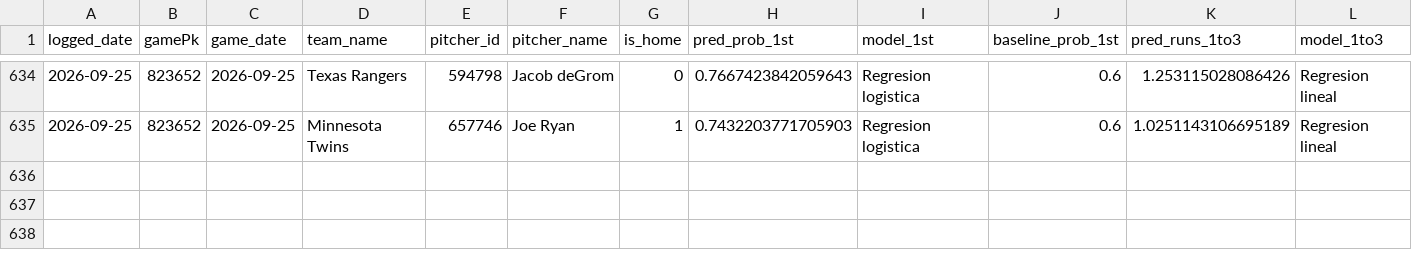
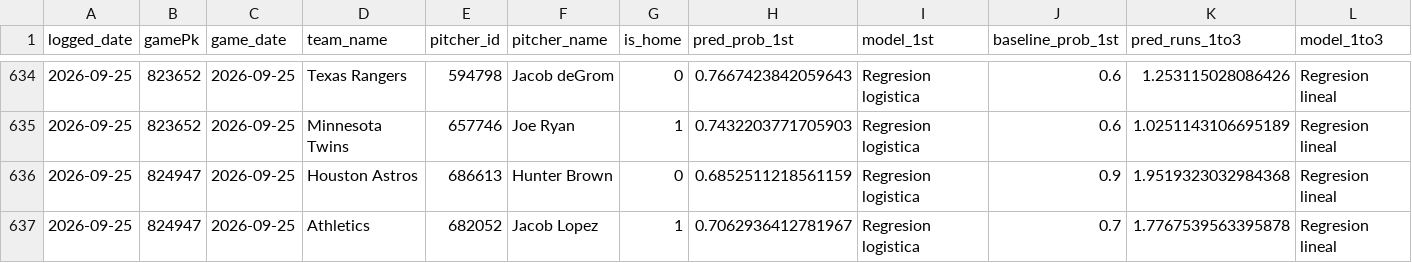
Before and after one commit to BrandonPalmaJobs/apuestas-mlb, a CSV file: predictions_log.csv, drawn as a sheet; only a part is shown, gaps mark what is left out; rows hold the shown columns only; the diff names each change by its address in the sheet, - before the commit and + after, or states it on an @@ line.

Commit message:
Log de predicciones 2026-09-25

```diff
--- a/predictions_log.csv
+++ b/predictions_log.csv
+row 636: 2026-09-25 | 824947 | 2026-09-25 | Houston Astros | 686613 | Hunter Brown | 0 | 0.6852511218561159 | Regresion logistica | 0.9 | 1.9519323032984368 | Regresion lineal
+row 637: 2026-09-25 | 824947 | 2026-09-25 | Athletics | 682052 | Jacob Lopez | 1 | 0.7062936412781967 | Regresion logistica | 0.7 | 1.7767539563395878 | Regresion lineal
```
